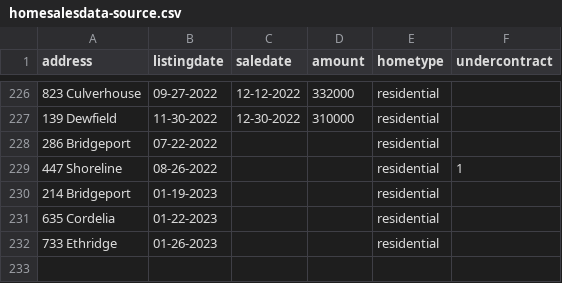
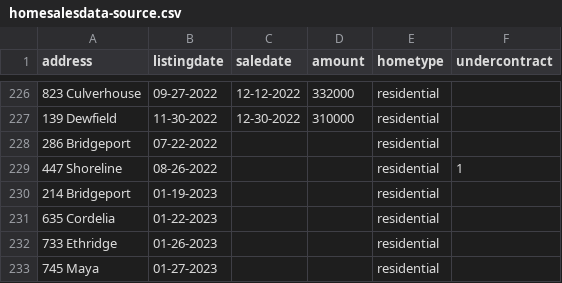
Before and after one commit to robhanssen/glenlake-homesales, a CSV file: sources/homesalesdata-source.csv, drawn as a sheet; only a part is shown, gaps mark what is left out.

Commit message:
new listing

```diff
--- a/sources/homesalesdata-source.csv
+++ b/sources/homesalesdata-source.csv
@@ -232 +232,2 @@
 733 Ethridge,01-26-2023,,,residential,
+745 Maya,01-27-2023,,,residential,
```
